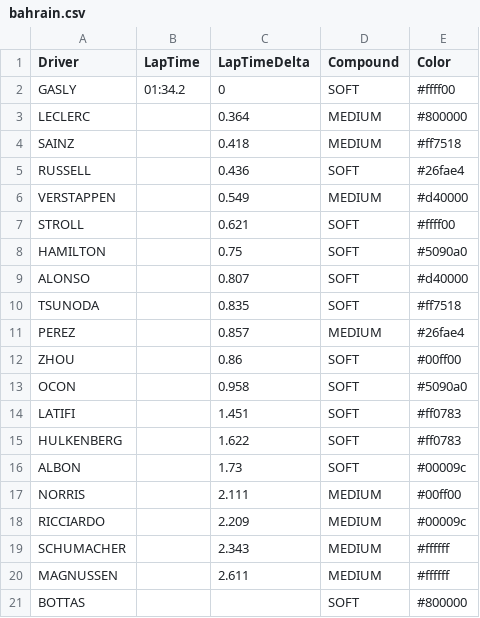
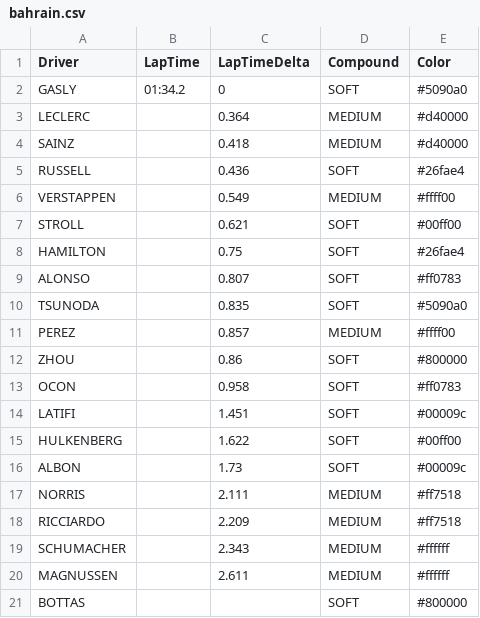
Before and after one commit to harish5p/f1test, a CSV file: bahrain.csv, drawn as a sheet.

```diff
--- a/bahrain.csv
+++ b/bahrain.csv
@@ -1,19 +1,19 @@
 Driver,LapTime,LapTimeDelta,Compound,Color
-GASLY,01:34.2,0,SOFT,#ffff00
-LECLERC,,0.364,MEDIUM,#800000
-SAINZ,,0.418,MEDIUM,#ff7518
+GASLY,01:34.2,0,SOFT,#5090a0
+LECLERC,,0.364,MEDIUM,#d40000
+SAINZ,,0.418,MEDIUM,#d40000
 RUSSELL,,0.436,SOFT,#26fae4
-VERSTAPPEN,,0.549,MEDIUM,#d40000
-STROLL,,0.621,SOFT,#ffff00
-HAMILTON,,0.75,SOFT,#5090a0
-ALONSO,,0.807,SOFT,#d40000
-TSUNODA,,0.835,SOFT,#ff7518
-PEREZ,,0.857,MEDIUM,#26fae4
-ZHOU,,0.86,SOFT,#00ff00
-OCON,,0.958,SOFT,#5090a0
-LATIFI,,1.451,SOFT,#ff0783
-HULKENBERG,,1.622,SOFT,#ff0783
+VERSTAPPEN,,0.549,MEDIUM,#ffff00
+STROLL,,0.621,SOFT,#00ff00
+HAMILTON,,0.75,SOFT,#26fae4
+ALONSO,,0.807,SOFT,#ff0783
+TSUNODA,,0.835,SOFT,#5090a0
+PEREZ,,0.857,MEDIUM,#ffff00
+ZHOU,,0.86,SOFT,#800000
+OCON,,0.958,SOFT,#ff0783
+LATIFI,,1.451,SOFT,#00009c
+HULKENBERG,,1.622,SOFT,#00ff00
 ALBON,,1.73,SOFT,#00009c
-NORRIS,,2.111,MEDIUM,#00ff00
-RICCIARDO,,2.209,MEDIUM,#00009c
+NORRIS,,2.111,MEDIUM,#ff7518
+RICCIARDO,,2.209,MEDIUM,#ff7518
 SCHUMACHER,,2.343,MEDIUM,#ffffff
```
